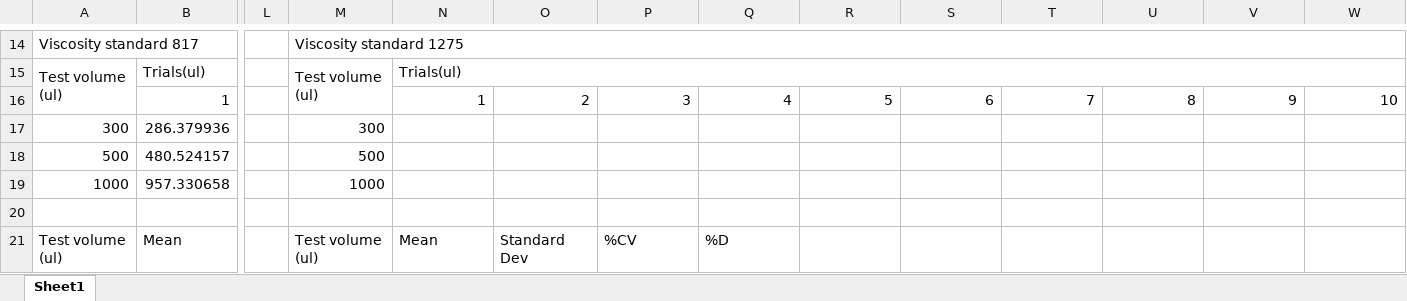
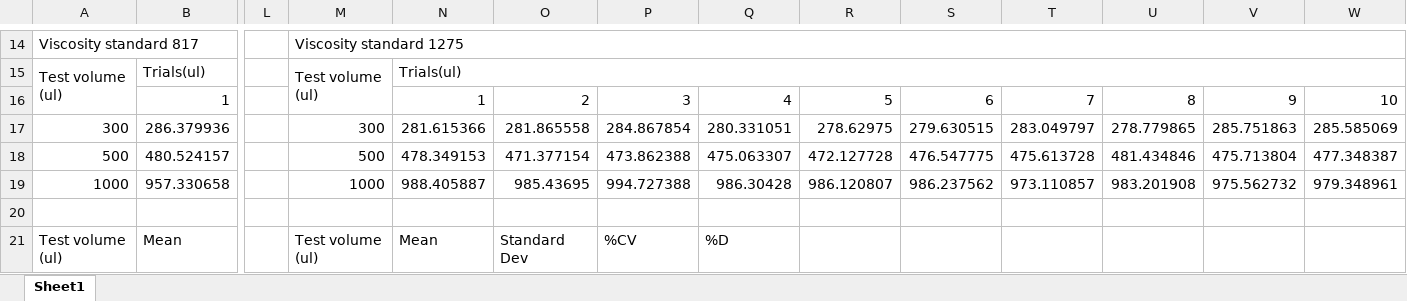
Before and after one commit to Quijanove/viscosity_liquid_transfer_Pablo, an Excel workbook: Sartorious_experiments/Finalised_Data/BOTorch_best_para_stats.xlsx, sheet Sheet1, drawn as a sheet; only a part is shown, gaps mark what is left out; values as stored, in another font and other column widths than the file's, no borders; charts and pictures not drawn; the diff covers the shown part only; the diff names each change by its address in the sheet, - before the commit and + after, or states it on an @@ line.

Commit message:
Update BOTorch_best_para_stats.xlsx

```diff
--- a/Sartorious_experiments/Finalised_Data/BOTorch_best_para_stats.xlsx (sheet Sheet1)
+++ b/Sartorious_experiments/Finalised_Data/BOTorch_best_para_stats.xlsx (sheet Sheet1)
-N17: (empty)
+N17: 281.615366
-O17: (empty)
+O17: 281.865558
-P17: (empty)
+P17: 284.867854
-Q17: (empty)
+Q17: 280.331051
-R17: (empty)
+R17: 278.62975
-S17: (empty)
+S17: 279.630515
-T17: (empty)
+T17: 283.049797
-U17: (empty)
+U17: 278.779865
-V17: (empty)
+V17: 285.751863
-W17: (empty)
+W17: 285.585069
-N18: (empty)
+N18: 478.349153
-O18: (empty)
+O18: 471.377154
-P18: (empty)
+P18: 473.862388
-Q18: (empty)
+Q18: 475.063307
-R18: (empty)
+R18: 472.127728
-S18: (empty)
+S18: 476.547775
-T18: (empty)
+T18: 475.613728
-U18: (empty)
+U18: 481.434846
-V18: (empty)
+V18: 475.713804
-W18: (empty)
+W18: 477.348387
-N19: (empty)
+N19: 988.405887
-O19: (empty)
+O19: 985.43695
-P19: (empty)
+P19: 994.727388
-Q19: (empty)
+Q19: 986.30428
-R19: (empty)
+R19: 986.120807
-S19: (empty)
+S19: 986.237562
-T19: (empty)
+T19: 973.110857
-U19: (empty)
+U19: 983.201908
-V19: (empty)
+V19: 975.562732
-W19: (empty)
+W19: 979.348961
```
Also changed, not shown: 12 edited cells elsewhere in this sheet.
